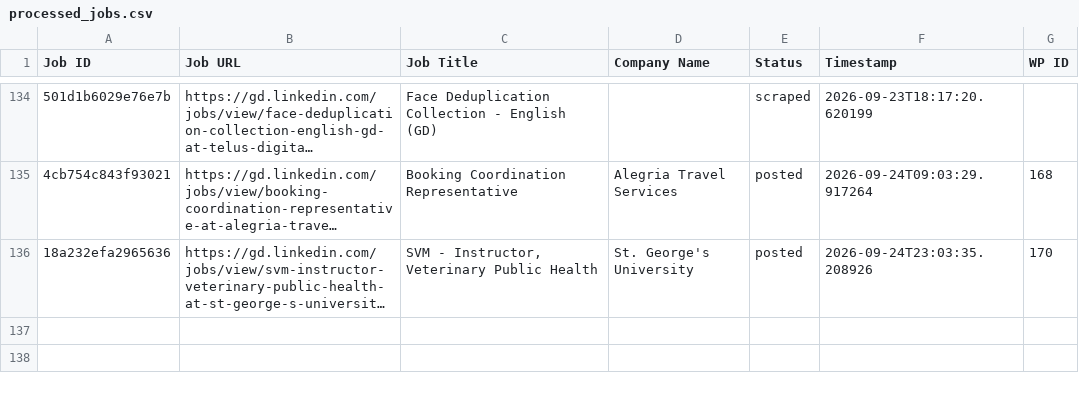
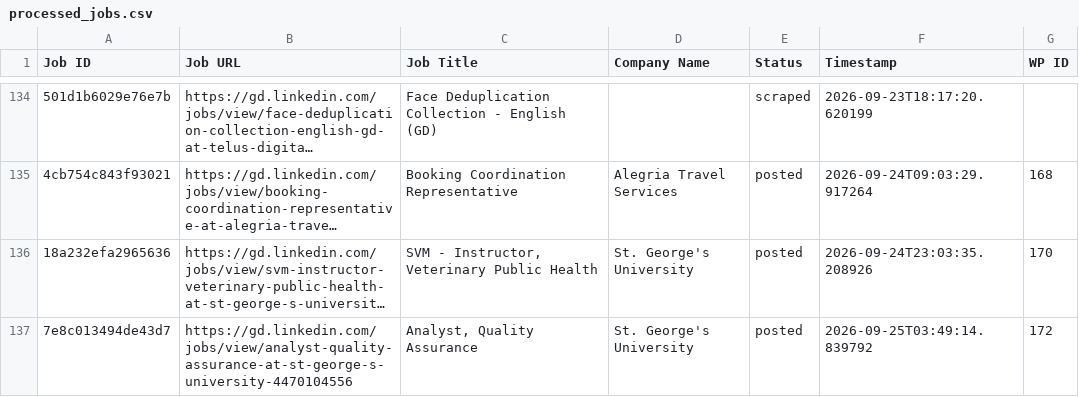
Before and after one commit to innovationinc2000/gd, a CSV file: processed_jobs.csv, drawn as a sheet; only a part is shown, gaps mark what is left out; long unchanged cells end in …; the diff names each change by its address in the sheet, - before the commit and + after, or states it on an @@ line.

```diff
--- a/processed_jobs.csv
+++ b/processed_jobs.csv
+row 137: 7e8c013494de43d7 | https://gd.linkedin.com/jobs/view/analyst-quality-assurance-at-st-george-s-university-4470104556 | Analyst, Quality Assurance | St. George's University | posted | 2026-09-25T03:49:14.839792 | 172
```
